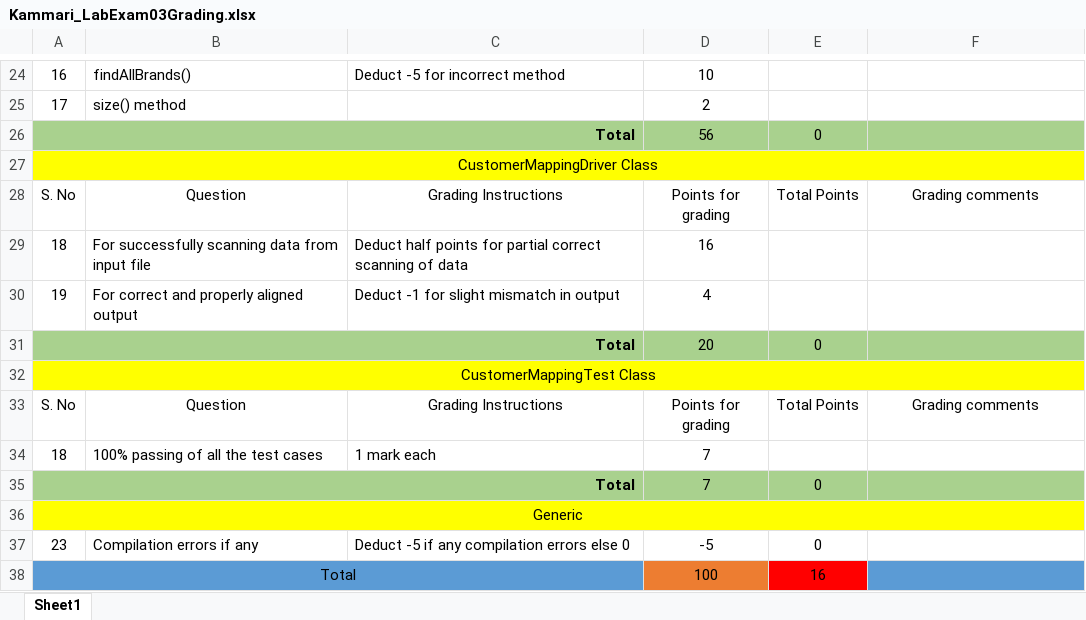
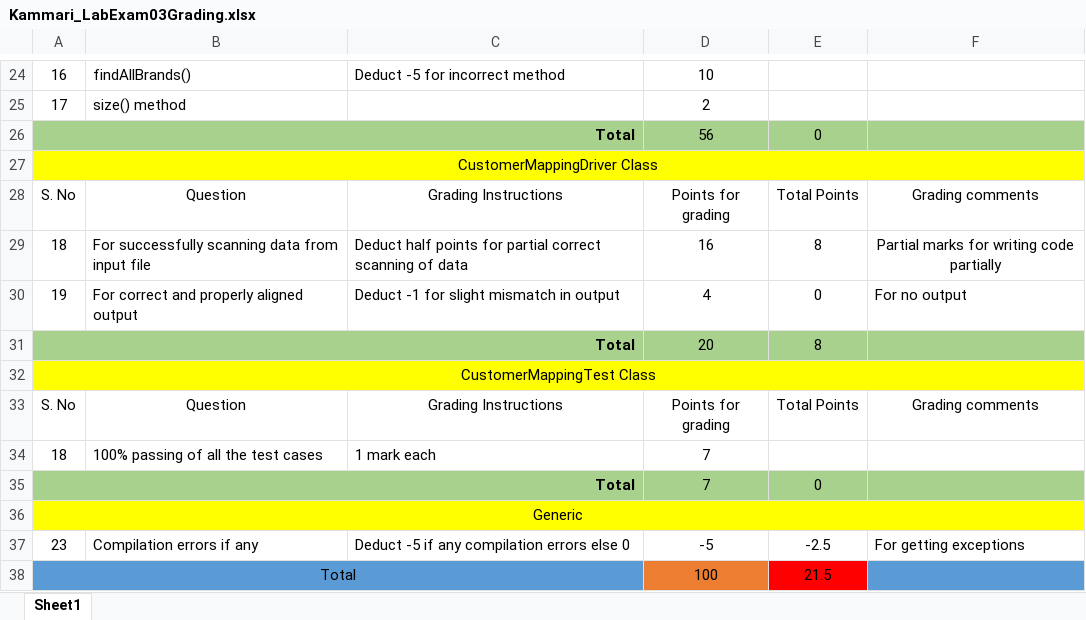
Before and after one commit to vennela-cheekoti/LabExam3Rubrics, an Excel workbook: Kammari_LabExam03Grading.xlsx, sheet Sheet1, drawn as a sheet; only a part is shown, gaps mark what is left out; values as stored, in another font and other column widths than the file's, no borders; table styles not drawn; the diff names each change by its address in the sheet, - before the commit and + after, or states it on an @@ line.

```diff
--- a/Kammari_LabExam03Grading.xlsx (sheet Sheet1)
+++ b/Kammari_LabExam03Grading.xlsx (sheet Sheet1)
-E29: (empty)
+E29: 8
-F29: (empty)
+F29: Partial marks for writing code partially
-E30: (empty)
+E30: 0
-F30: (empty)
+F30: For no output
-E31: 0
+E31: 8
-E37: 0
+E37: -2.5
-F37: (empty)
+F37: For getting exceptions
-E38: 16
+E38: 21.5
```
Also changed, not shown: Kalyankar_LabExam03Grading.xlsx, Kandakatla_LabExam03Grading.xlsx, 6 other files.
